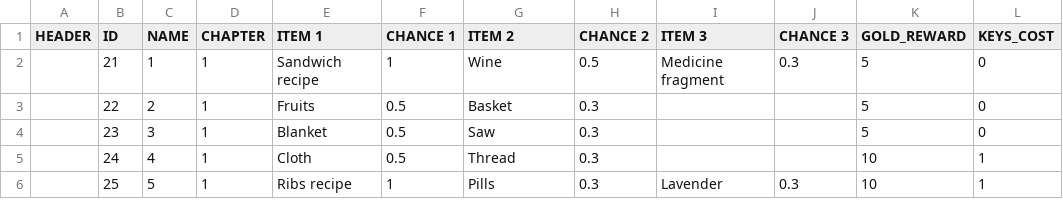
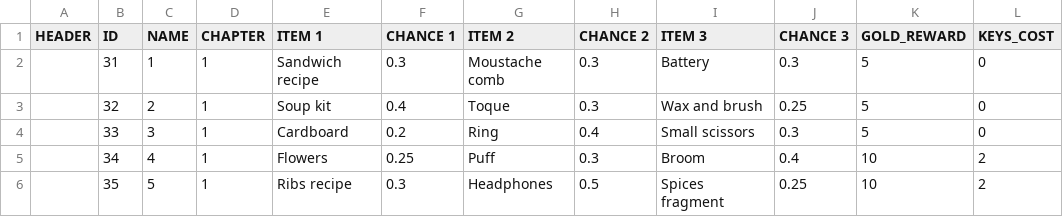
Before and after one commit to corhal/cr-calculator, a CSV file: _validator_missions.csv, drawn as a sheet; only a part is shown; the diff covers the shown part only; the diff names each change by its address in the sheet, - before the commit and + after, or states it on an @@ line.

```diff
--- a/_validator_missions.csv
+++ b/_validator_missions.csv
-B2 (ID): 21
+B2 (ID): 31
-F2 (CHANCE 1): 1
+F2 (CHANCE 1): 0.3
-G2 (ITEM 2): Wine
+G2 (ITEM 2): Moustache comb
-H2 (CHANCE 2): 0.5
+H2 (CHANCE 2): 0.3
-I2 (ITEM 3): Medicine fragment
+I2 (ITEM 3): Battery
-B3 (ID): 22
+B3 (ID): 32
-E3 (ITEM 1): Fruits
+E3 (ITEM 1): Soup kit
-F3 (CHANCE 1): 0.5
+F3 (CHANCE 1): 0.4
-G3 (ITEM 2): Basket
+G3 (ITEM 2): Toque
-I3 (ITEM 3): (empty)
+I3 (ITEM 3): Wax and brush
-J3 (CHANCE 3): (empty)
+J3 (CHANCE 3): 0.25
-B4 (ID): 23
+B4 (ID): 33
-E4 (ITEM 1): Blanket
+E4 (ITEM 1): Cardboard
-F4 (CHANCE 1): 0.5
+F4 (CHANCE 1): 0.2
-G4 (ITEM 2): Saw
+G4 (ITEM 2): Ring
-H4 (CHANCE 2): 0.3
+H4 (CHANCE 2): 0.4
-I4 (ITEM 3): (empty)
+I4 (ITEM 3): Small scissors
-J4 (CHANCE 3): (empty)
+J4 (CHANCE 3): 0.3
-B5 (ID): 24
+B5 (ID): 34
-E5 (ITEM 1): Cloth
+E5 (ITEM 1): Flowers
-F5 (CHANCE 1): 0.5
+F5 (CHANCE 1): 0.25
-G5 (ITEM 2): Thread
+G5 (ITEM 2): Puff
-I5 (ITEM 3): (empty)
+I5 (ITEM 3): Broom
-J5 (CHANCE 3): (empty)
+J5 (CHANCE 3): 0.4
-L5:L6 (KEYS_COST): 1
+L5:L6 (KEYS_COST): 2
-B6 (ID): 25
+B6 (ID): 35
-F6 (CHANCE 1): 1
+F6 (CHANCE 1): 0.3
-G6 (ITEM 2): Pills
+G6 (ITEM 2): Headphones
-H6 (CHANCE 2): 0.3
+H6 (CHANCE 2): 0.5
-I6 (ITEM 3): Lavender
+I6 (ITEM 3): Spices fragment
-J6 (CHANCE 3): 0.3
+J6 (CHANCE 3): 0.25
```
Also changed, not shown: 28 edited cells elsewhere in this file, _validator_items.csv, _validator_quests.csv, 4 other files.
